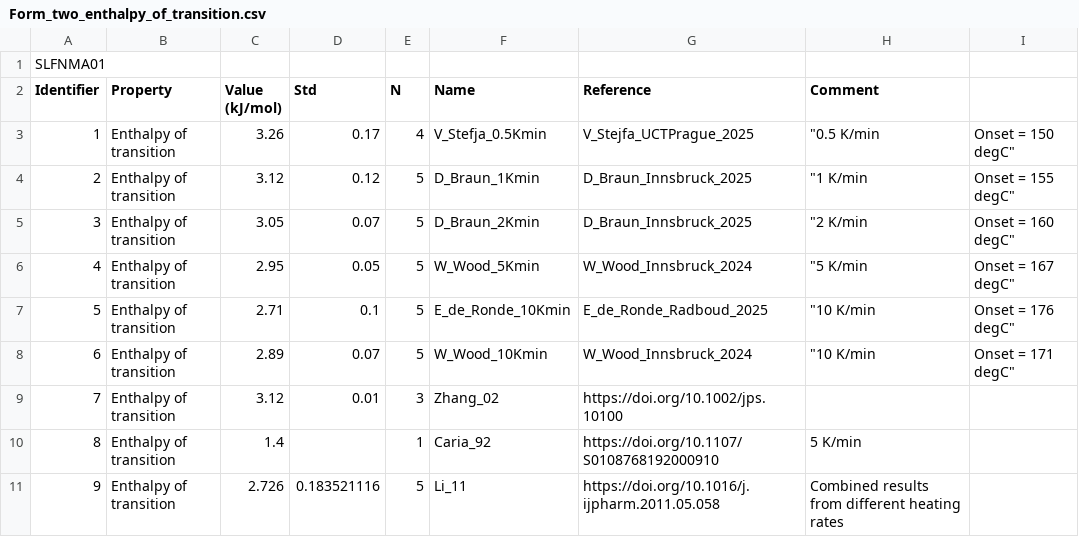
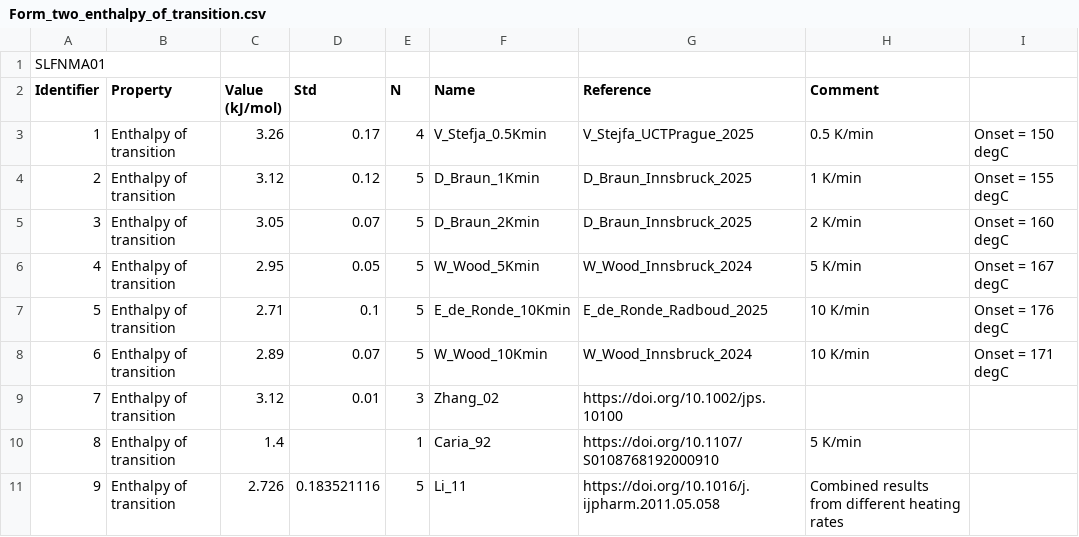
Before and after one commit to ccdc-opensource/collaboration-bestcsp-experimental-data, a CSV file: Sulfamerazine/Form_two_enthalpy_of_transition.csv, drawn as a sheet; the diff names each change by its address in the sheet, - before the commit and + after, or states it on an @@ line.

Commit message:
removed quote marks that make reading in ints for script difficult NO_JIRA

```diff
--- a/Sulfamerazine/Form_two_enthalpy_of_transition.csv
+++ b/Sulfamerazine/Form_two_enthalpy_of_transition.csv
-H3 (Comment): "0.5 K/min
+H3 (Comment): 0.5 K/min
-I3: Onset = 150 degC"
+I3: Onset = 150 degC
-H4 (Comment): "1 K/min
+H4 (Comment): 1 K/min
-I4: Onset = 155 degC"
+I4: Onset = 155 degC
-H5 (Comment): "2 K/min
+H5 (Comment): 2 K/min
-I5: Onset = 160 degC"
+I5: Onset = 160 degC
-H6 (Comment): "5 K/min
+H6 (Comment): 5 K/min
-I6: Onset = 167 degC"
+I6: Onset = 167 degC
-H7:H8 (Comment): "10 K/min
+H7:H8 (Comment): 10 K/min
-I7: Onset = 176 degC"
+I7: Onset = 176 degC
-I8: Onset = 171 degC"
+I8: Onset = 171 degC
```
